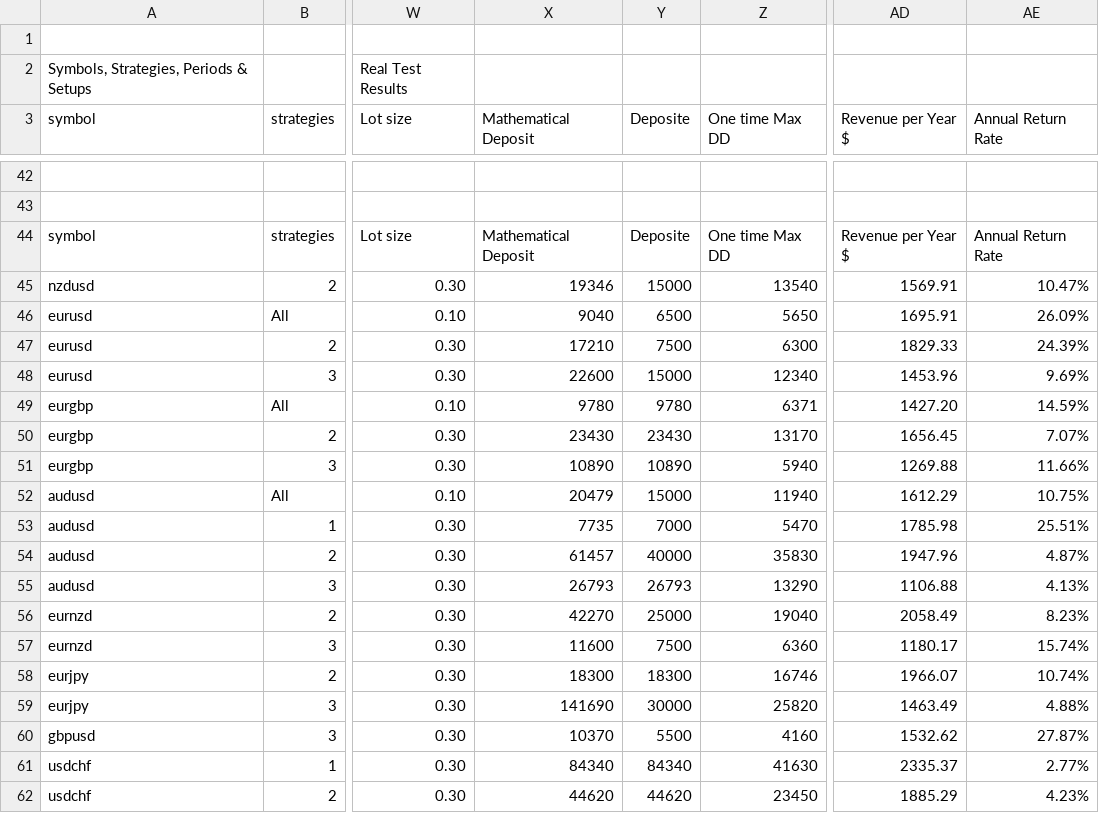
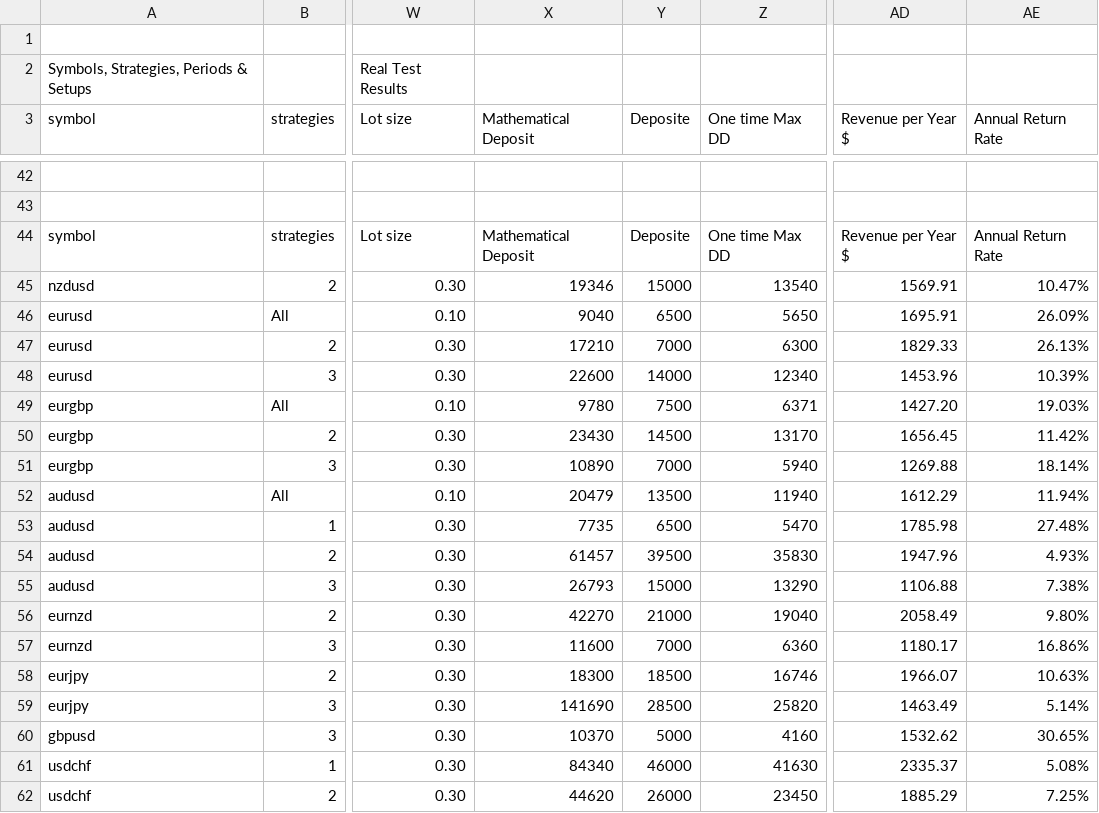
Before and after one commit to WesamNafaa/Secured-Investment-System, a CSV file: docs/نظام الاستثمار المُحصّن - إحصاء التشغيل العملياتي (2008-2026) - الأصول والتحليل والنتائج - قدرة الثبات والنمو.csv, drawn as a sheet; only a part is shown, gaps mark what is left out; the diff covers the shown part only; the diff names each change by its address in the sheet, - before the commit and + after, or states it on an @@ line.

```diff
--- a/docs/نظام الاستثمار المُحصّن - إحصاء التشغيل العملياتي (2008-2026) - الأصول والتحليل والنتائج - قدرة الثبات والنمو.csv
+++ b/docs/نظام الاستثمار المُحصّن - إحصاء التشغيل العملياتي (2008-2026) - الأصول والتحليل والنتائج - قدرة الثبات والنمو.csv
-Y47 (Deposite): 7500
+Y47 (Deposite): 7000
-AE47 (Annual Return Rate): 24.39%
+AE47 (Annual Return Rate): 26.13%
-Y48 (Deposite): 15000
+Y48 (Deposite): 14000
-AE48 (Annual Return Rate): 9.69%
+AE48 (Annual Return Rate): 10.39%
-Y49 (Deposite): 9780
+Y49 (Deposite): 7500
-AE49 (Annual Return Rate): 14.59%
+AE49 (Annual Return Rate): 19.03%
-Y50 (Deposite): 23430
+Y50 (Deposite): 14500
-AE50 (Annual Return Rate): 7.07%
+AE50 (Annual Return Rate): 11.42%
-Y51 (Deposite): 10890
+Y51 (Deposite): 7000
-AE51 (Annual Return Rate): 11.66%
+AE51 (Annual Return Rate): 18.14%
-Y52 (Deposite): 15000
+Y52 (Deposite): 13500
-AE52 (Annual Return Rate): 10.75%
+AE52 (Annual Return Rate): 11.94%
-Y53 (Deposite): 7000
+Y53 (Deposite): 6500
-AE53 (Annual Return Rate): 25.51%
+AE53 (Annual Return Rate): 27.48%
-Y54 (Deposite): 40000
+Y54 (Deposite): 39500
-AE54 (Annual Return Rate): 4.87%
+AE54 (Annual Return Rate): 4.93%
-Y55 (Deposite): 26793
+Y55 (Deposite): 15000
-AE55 (Annual Return Rate): 4.13%
+AE55 (Annual Return Rate): 7.38%
-Y56 (Deposite): 25000
+Y56 (Deposite): 21000
-AE56 (Annual Return Rate): 8.23%
+AE56 (Annual Return Rate): 9.80%
-Y57 (Deposite): 7500
+Y57 (Deposite): 7000
-AE57 (Annual Return Rate): 15.74%
+AE57 (Annual Return Rate): 16.86%
-Y58 (Deposite): 18300
+Y58 (Deposite): 18500
-AE58 (Annual Return Rate): 10.74%
+AE58 (Annual Return Rate): 10.63%
-Y59 (Deposite): 30000
+Y59 (Deposite): 28500
-AE59 (Annual Return Rate): 4.88%
+AE59 (Annual Return Rate): 5.14%
-Y60 (Deposite): 5500
+Y60 (Deposite): 5000
-AE60 (Annual Return Rate): 27.87%
+AE60 (Annual Return Rate): 30.65%
-Y61 (Deposite): 84340
+Y61 (Deposite): 46000
-AE61 (Annual Return Rate): 2.77%
+AE61 (Annual Return Rate): 5.08%
-Y62 (Deposite): 44620
+Y62 (Deposite): 26000
-AE62 (Annual Return Rate): 4.23%
+AE62 (Annual Return Rate): 7.25%
```
Also changed, not shown: 72 edited cells elsewhere in this file, 1 other file.
